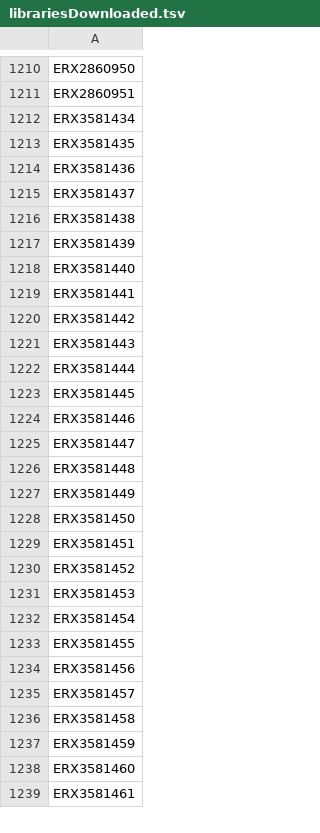
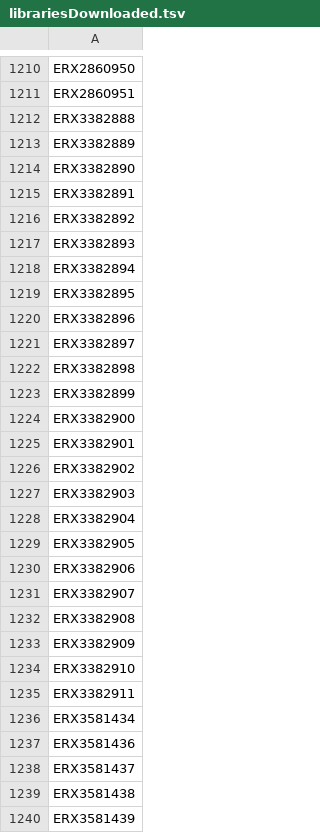
Before and after one commit to BgeeDB/bgee_pipeline, a TSV file: generated_files/scRNA_Seq/librariesDownloaded.tsv, drawn as a sheet; only a part is shown, gaps mark what is left out; the shorter side is filled out with more unchanged rows; removed rows and columns are numbered as before the commit, all else as after; the diff covers the shown part only; the diff names each change by its address in the sheet, - before the commit and + after, or states it on an @@ line.

```diff
--- a/generated_files/scRNA_Seq/librariesDownloaded.tsv
+++ b/generated_files/scRNA_Seq/librariesDownloaded.tsv
+row 1212: ERX3382888
+row 1213: ERX3382889
+row 1214: ERX3382890
+row 1215: ERX3382891
+row 1216: ERX3382892
+row 1217: ERX3382893
+row 1218: ERX3382894
+row 1219: ERX3382895
+row 1220: ERX3382896
+row 1221: ERX3382897
+row 1222: ERX3382898
+row 1223: ERX3382899
+row 1224: ERX3382900
+row 1225: ERX3382901
+row 1226: ERX3382902
+row 1227: ERX3382903
+row 1228: ERX3382904
+row 1229: ERX3382905
+row 1230: ERX3382906
+row 1231: ERX3382907
+row 1232: ERX3382908
+row 1233: ERX3382909
+row 1234: ERX3382910
+row 1235: ERX3382911
-row 1213: ERX3581435
```
Also changed, not shown: 67 added rows, 13 removed rows and 1 edited cell elsewhere in this file, 3 other files.
